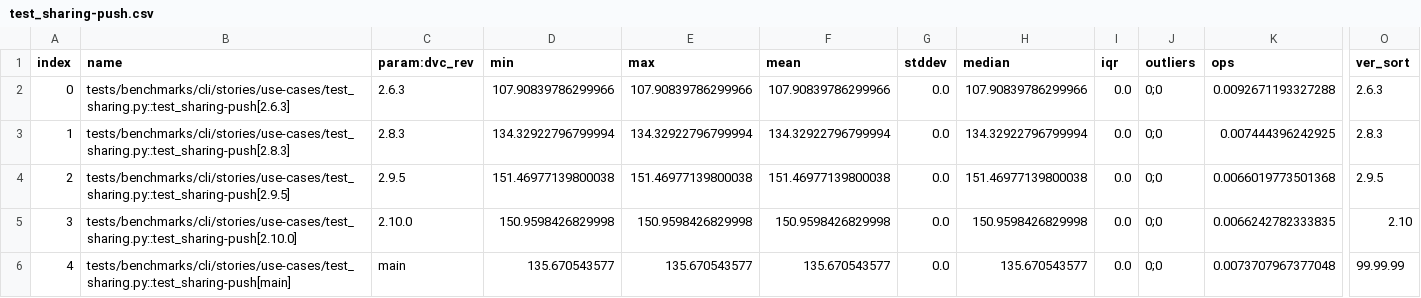
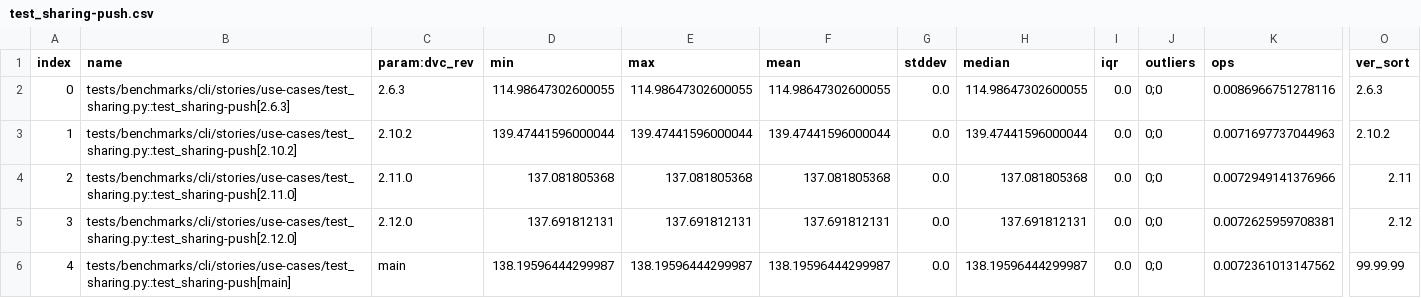
Before and after one commit to iterative/dvc-bench, a CSV file: plots/test_sharing-push.csv, drawn as a sheet; only a part is shown, gaps mark what is left out; the diff names each change by its address in the sheet, - before the commit and + after, or states it on an @@ line.

```diff
--- a/plots/test_sharing-push.csv
+++ b/plots/test_sharing-push.csv
-D2 (min): 107.90839786299966
+D2 (min): 114.98647302600055
-E2 (max): 107.90839786299966
+E2 (max): 114.98647302600055
-F2 (mean): 107.90839786299966
+F2 (mean): 114.98647302600055
-H2 (median): 107.90839786299966
+H2 (median): 114.98647302600055
-K2 (ops): 0.0092671193327288
+K2 (ops): 0.0086966751278116
-B3 (name): tests/benchmarks/cli/stories/use-cases/test_sharing.py::test_sharing-push[2.8.3]
+B3 (name): tests/benchmarks/cli/stories/use-cases/test_sharing.py::test_sharing-push[2.10.2]
-C3 (param:dvc_rev): 2.8.3
+C3 (param:dvc_rev): 2.10.2
-D3 (min): 134.32922796799994
+D3 (min): 139.47441596000044
-E3 (max): 134.32922796799994
+E3 (max): 139.47441596000044
-F3 (mean): 134.32922796799994
+F3 (mean): 139.47441596000044
-H3 (median): 134.32922796799994
+H3 (median): 139.47441596000044
-K3 (ops): 0.007444396242925
+K3 (ops): 0.0071697737044963
-O3 (ver_sort): 2.8.3
+O3 (ver_sort): 2.10.2
-B4 (name): tests/benchmarks/cli/stories/use-cases/test_sharing.py::test_sharing-push[2.9.5]
+B4 (name): tests/benchmarks/cli/stories/use-cases/test_sharing.py::test_sharing-push[2.11.0]
-C4 (param:dvc_rev): 2.9.5
+C4 (param:dvc_rev): 2.11.0
-D4 (min): 151.46977139800038
+D4 (min): 137.081805368
-E4 (max): 151.46977139800038
+E4 (max): 137.081805368
-F4 (mean): 151.46977139800038
+F4 (mean): 137.081805368
-H4 (median): 151.46977139800038
+H4 (median): 137.081805368
-K4 (ops): 0.0066019773501368
+K4 (ops): 0.0072949141376966
-O4 (ver_sort): 2.9.5
+O4 (ver_sort): 2.11
-B5 (name): tests/benchmarks/cli/stories/use-cases/test_sharing.py::test_sharing-push[2.10.0]
+B5 (name): tests/benchmarks/cli/stories/use-cases/test_sharing.py::test_sharing-push[2.12.0]
-C5 (param:dvc_rev): 2.10.0
+C5 (param:dvc_rev): 2.12.0
-D5 (min): 150.9598426829998
+D5 (min): 137.691812131
-E5 (max): 150.9598426829998
+E5 (max): 137.691812131
-F5 (mean): 150.9598426829998
+F5 (mean): 137.691812131
-H5 (median): 150.9598426829998
+H5 (median): 137.691812131
-K5 (ops): 0.0066242782333835
+K5 (ops): 0.0072625959708381
-O5 (ver_sort): 2.10
+O5 (ver_sort): 2.12
-D6 (min): 135.670543577
+D6 (min): 138.19596444299987
-E6 (max): 135.670543577
+E6 (max): 138.19596444299987
-F6 (mean): 135.670543577
+F6 (mean): 138.19596444299987
-H6 (median): 135.670543577
+H6 (median): 138.19596444299987
-K6 (ops): 0.0073707967377048
+K6 (ops): 0.0072361013147562
```
Also changed, not shown: plots/test_gc-gc.csv, plots/test_import-import.csv, 29 other files.
